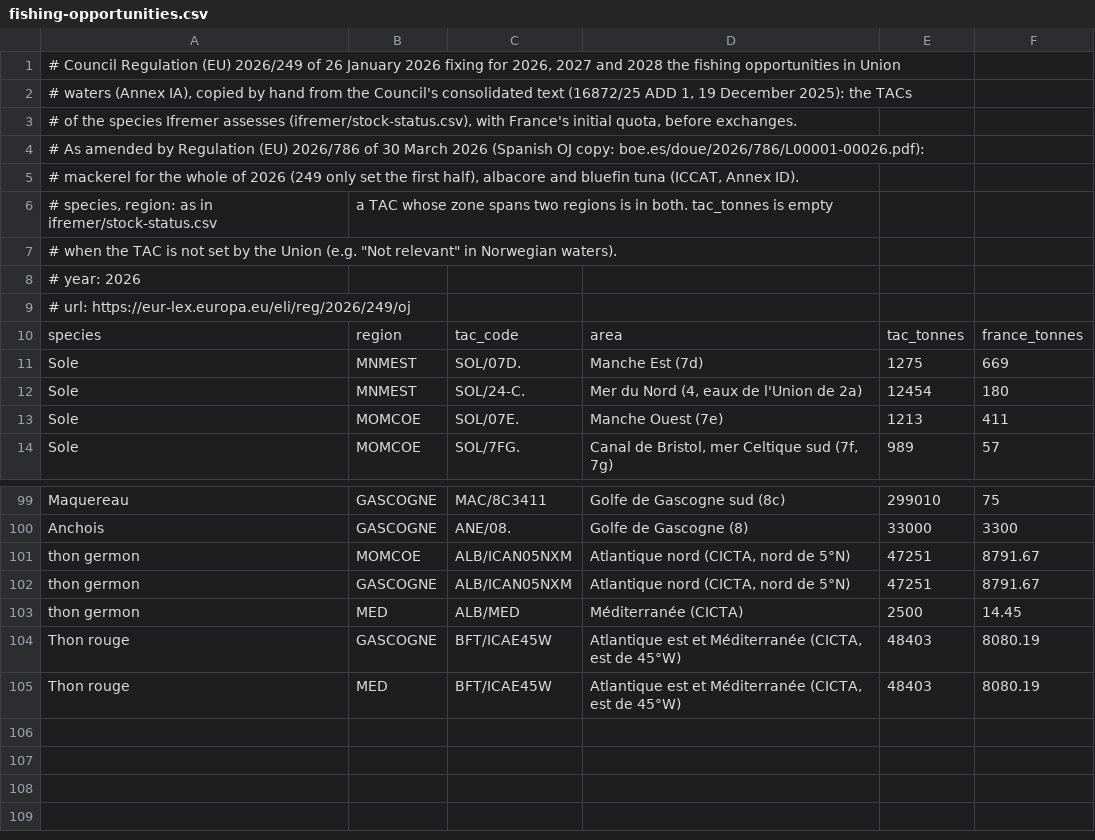
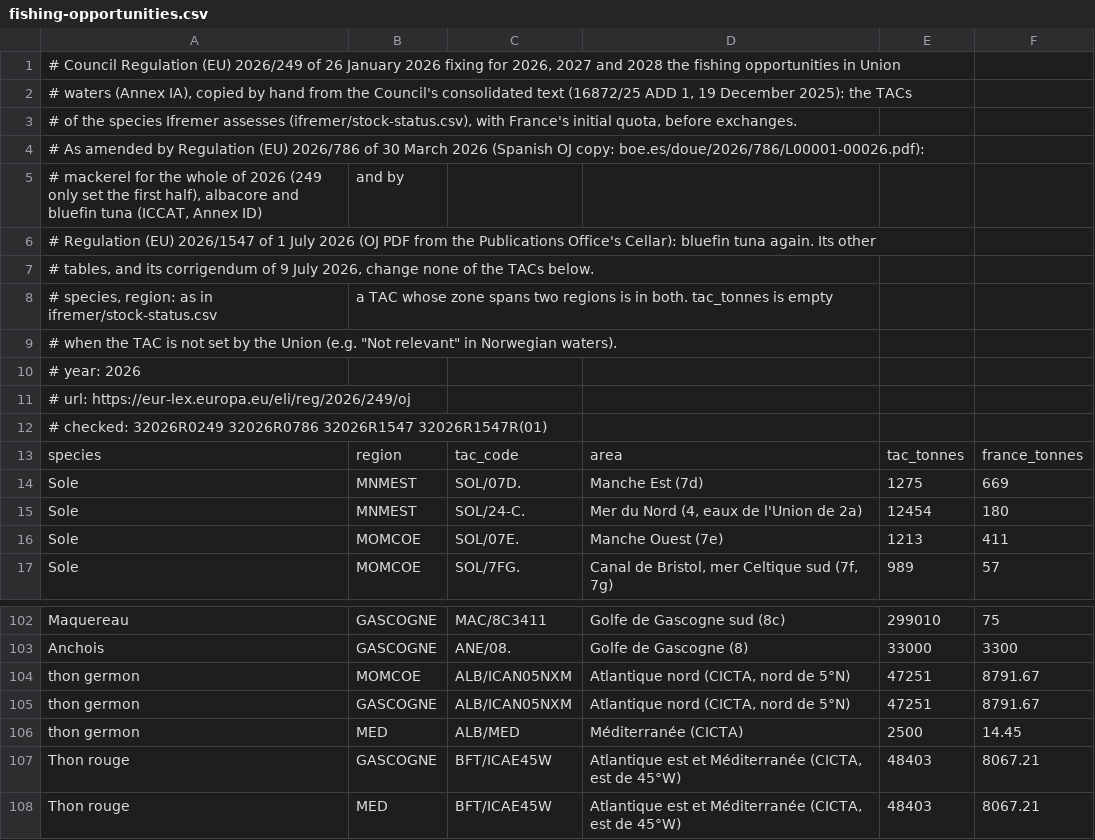
Before and after one commit to louptheron/openvesselphotos, a CSV file: backend/src/main/resources/eu/fishing-opportunities.csv, drawn as a sheet; only a part is shown, gaps mark what is left out.

Commit message:
Reference data: a weekly watch for new editions of the TACs, stock statuses and auction sales
The EU TACs and the Ifremer stock statuses are copied by hand, and FranceAgriMer's auction sales are imported in
/admin, once a year; the TACs are also amended during the year. Every Monday, the "Reference data" workflow looks for a
new edition of each source and opens an issue labelled reference-data with the steps to follow:

- EU: the acts amending or correcting Regulation (EU) 2026/249, and the next regulations fixing the fishing
  opportunities in Union waters, from the Publications Office's SPARQL endpoint. The acts already reviewed are listed
  in the new "# checked:" line of fishing-opportunities.csv.
- Ifremer: a newer "Bilan … du statut des ressources halieutiques" in Archimer's OAI-PMH feed.
- FranceAgriMer: the workbook of the year after the one shown in production, at its usual file URL.

Pull requests changing the script or the two CSVs run it without opening issues. ReferenceDataFreshnessUTests fails the
build once a file is a year behind, in case the watch missed an edition.

The first run found Regulation (EU) 2026/1547 of 1 July 2026, which lowers France's bluefin tuna quota from 8080.19 t
to 8067.21 t; its other tables, and its corrigendum, change none of the TACs shown.

```diff
--- a/backend/src/main/resources/eu/fishing-opportunities.csv
+++ b/backend/src/main/resources/eu/fishing-opportunities.csv
@@ -4,3 +4,5 @@
 # As amended by Regulation (EU) 2026/786 of 30 March 2026 (Spanish OJ copy: boe.es/doue/2026/786/L00001-00026.pdf):
-# mackerel for the whole of 2026 (249 only set the first half), albacore and bluefin tuna (ICCAT, Annex ID).
+# mackerel for the whole of 2026 (249 only set the first half), albacore and bluefin tuna (ICCAT, Annex ID); and by
+# Regulation (EU) 2026/1547 of 1 July 2026 (OJ PDF from the Publications Office's Cellar): bluefin tuna again. Its other
+# tables, and its corrigendum of 9 July 2026, change none of the TACs below.
 # species, region: as in ifremer/stock-status.csv; a TAC whose zone spans two regions is in both. tac_tonnes is empty
@@ -9,2 +11,3 @@
 # url: https://eur-lex.europa.eu/eli/reg/2026/249/oj
+# checked: 32026R0249 32026R0786 32026R1547 32026R1547R(01)
 species;region;tac_code;area;tac_tonnes;france_tonnes
@@ -103,3 +106,3 @@ thon germon;GASCOGNE;ALB/ICAN05NXM;Atlantique nord (CICTA, nord de 5°N);47251;8
 thon germon;MED;ALB/MED;Méditerranée (CICTA);2500;14.45
-Thon rouge;GASCOGNE;BFT/ICAE45W;Atlantique est et Méditerranée (CICTA, est de 45°W);48403;8080.19
-Thon rouge;MED;BFT/ICAE45W;Atlantique est et Méditerranée (CICTA, est de 45°W);48403;8080.19
+Thon rouge;GASCOGNE;BFT/ICAE45W;Atlantique est et Méditerranée (CICTA, est de 45°W);48403;8067.21
+Thon rouge;MED;BFT/ICAE45W;Atlantique est et Méditerranée (CICTA, est de 45°W);48403;8067.21
```
Also changed, not shown: 4 other files.
